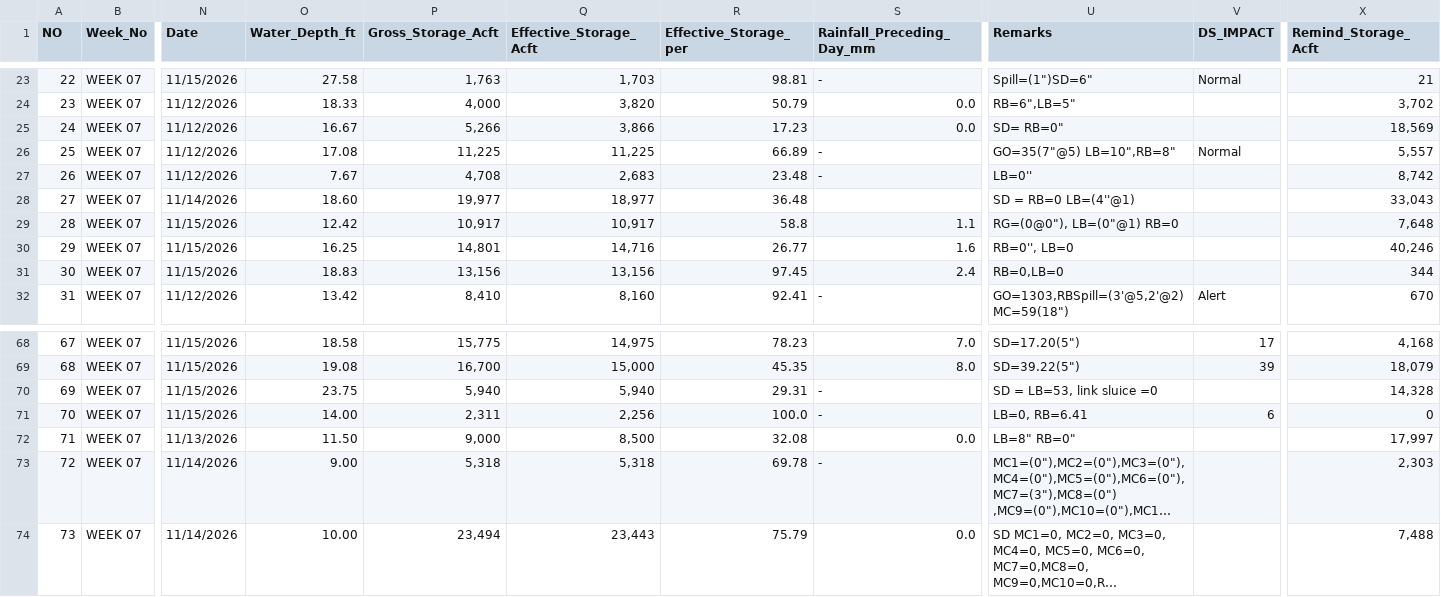
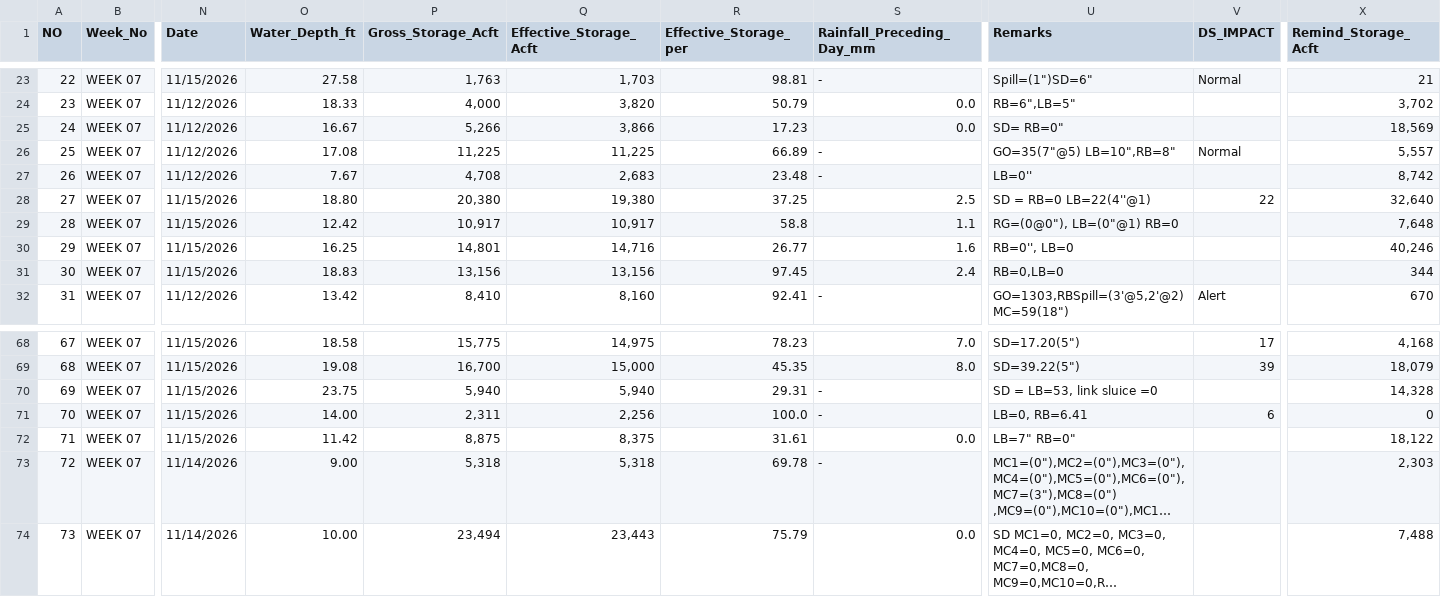
Before and after one commit to PasinduSuraweera/biome, a CSV file: data/processed/reservoirs_today.csv, drawn as a sheet; only a part is shown, gaps mark what is left out; long unchanged cells end in …; the diff names each change by its address in the sheet, - before the commit and + after, or states it on an @@ line.

Commit message:
Live data 2026-11-15T05:53

```diff
--- a/data/processed/reservoirs_today.csv
+++ b/data/processed/reservoirs_today.csv
-N28 (Date): 11/14/2026
+N28 (Date): 11/15/2026
-O28 (Water_Depth_ft): 18.60
+O28 (Water_Depth_ft): 18.80
-P28 (Gross_Storage_Acft): 19,977
+P28 (Gross_Storage_Acft): 20,380
-Q28 (Effective_Storage_Acft): 18,977
+Q28 (Effective_Storage_Acft): 19,380
-R28 (Effective_Storage_per): 36.48
+R28 (Effective_Storage_per): 37.25
-S28 (Rainfall_Preceding_Day_mm): (empty)
+S28 (Rainfall_Preceding_Day_mm): 2.5
-U28 (Remarks): SD = RB=0 LB=(4''@1)
+U28 (Remarks): SD = RB=0 LB=22(4''@1)
-V28 (DS_IMPACT): (empty)
+V28 (DS_IMPACT): 22
-X28 (Remind_Storage_Acft): 33,043
+X28 (Remind_Storage_Acft): 32,640
-N72 (Date): 11/13/2026
+N72 (Date): 11/15/2026
-O72 (Water_Depth_ft): 11.50
+O72 (Water_Depth_ft): 11.42
-P72 (Gross_Storage_Acft): 9,000
+P72 (Gross_Storage_Acft): 8,875
-Q72 (Effective_Storage_Acft): 8,500
+Q72 (Effective_Storage_Acft): 8,375
-R72 (Effective_Storage_per): 32.08
+R72 (Effective_Storage_per): 31.61
-U72 (Remarks): LB=8" RB=0"
+U72 (Remarks): LB=7" RB=0"
-X72 (Remind_Storage_Acft): 17,997
+X72 (Remind_Storage_Acft): 18,122
```
Also changed, not shown: 2 other files.
